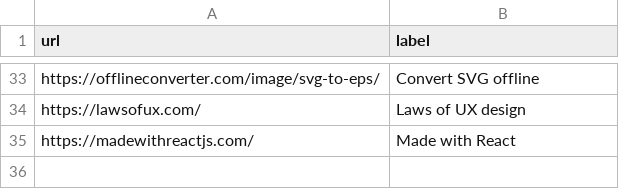
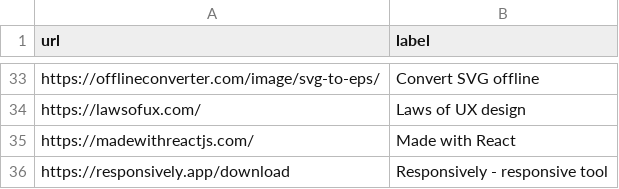
Before and after one commit to aksellsor/tools, a CSV file: links.csv, drawn as a sheet; only a part is shown, gaps mark what is left out; the diff names each change by its address in the sheet, - before the commit and + after, or states it on an @@ line.

Commit message:
Update links.csv

```diff
--- a/links.csv
+++ b/links.csv
+row 36: https://responsively.app/download | Responsively - responsive tool
```
